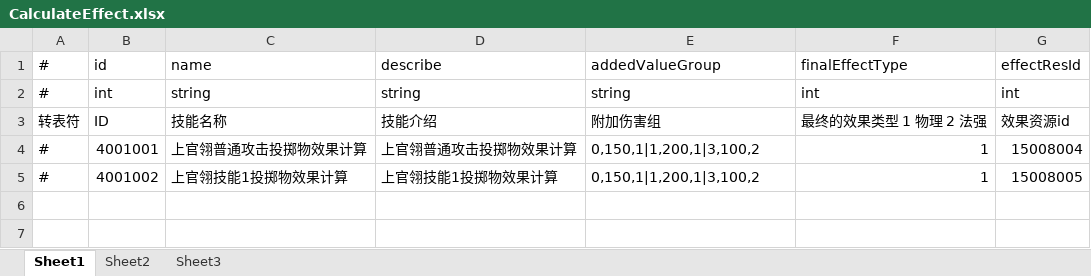
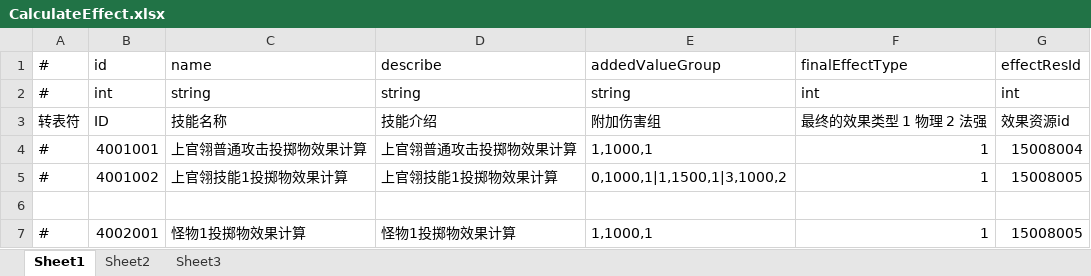
Before and after one commit to thanklzhang/001_GameFramework_Config, an Excel workbook: data_table/CalculateEffect.xlsx, sheet Sheet1, drawn as a sheet; values as stored, in another font and other column widths than the file's, no borders; the diff names each change by its address in the sheet, - before the commit and + after, or states it on an @@ line.

```diff
--- a/data_table/CalculateEffect.xlsx (sheet Sheet1)
+++ b/data_table/CalculateEffect.xlsx (sheet Sheet1)
-E4: 0,150,1|1,200,1|3,100,2
+E4: 1,1000,1
-E5: 0,150,1|1,200,1|3,100,2
+E5: 0,1000,1|1,1500,1|3,1000,2
+row 6: (empty)
+row 7: # | 4002001 | 怪物1投掷物效果计算 | 怪物1投掷物效果计算 | 1,1000,1 | 1 | 15008005
```
Also changed, not shown: data_table/EntityAttrBase.xlsx, data_table/EntityAttrLevel.xlsx, 5 other files.
